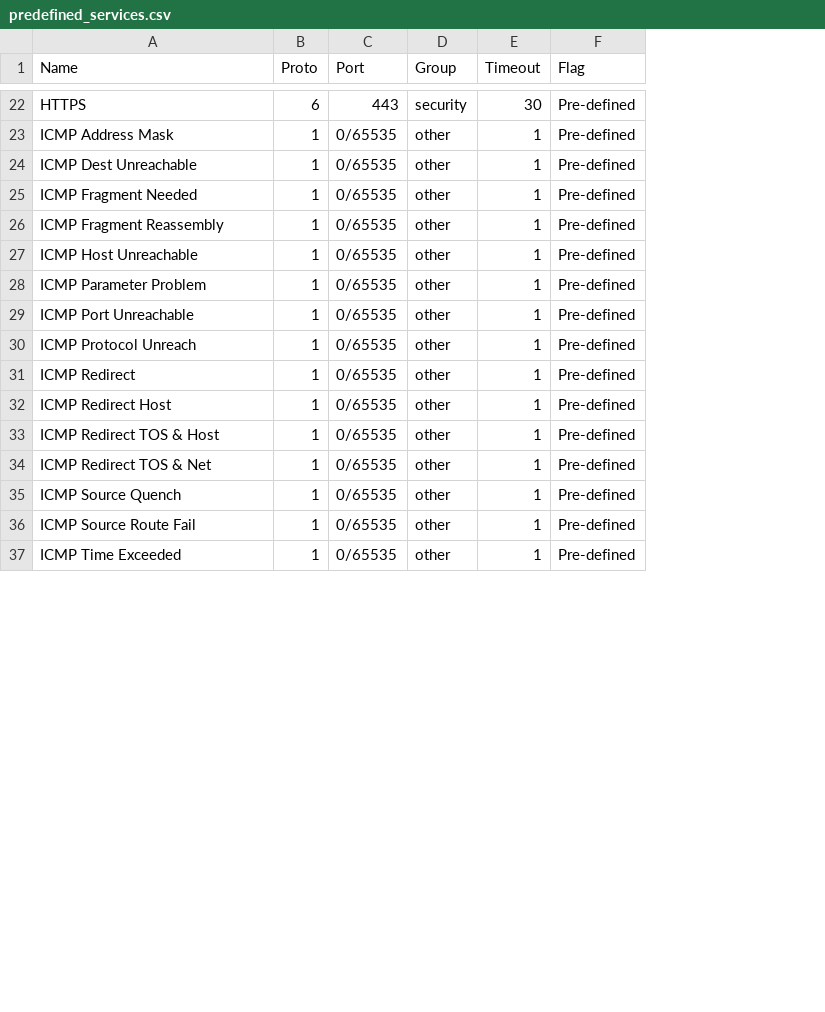
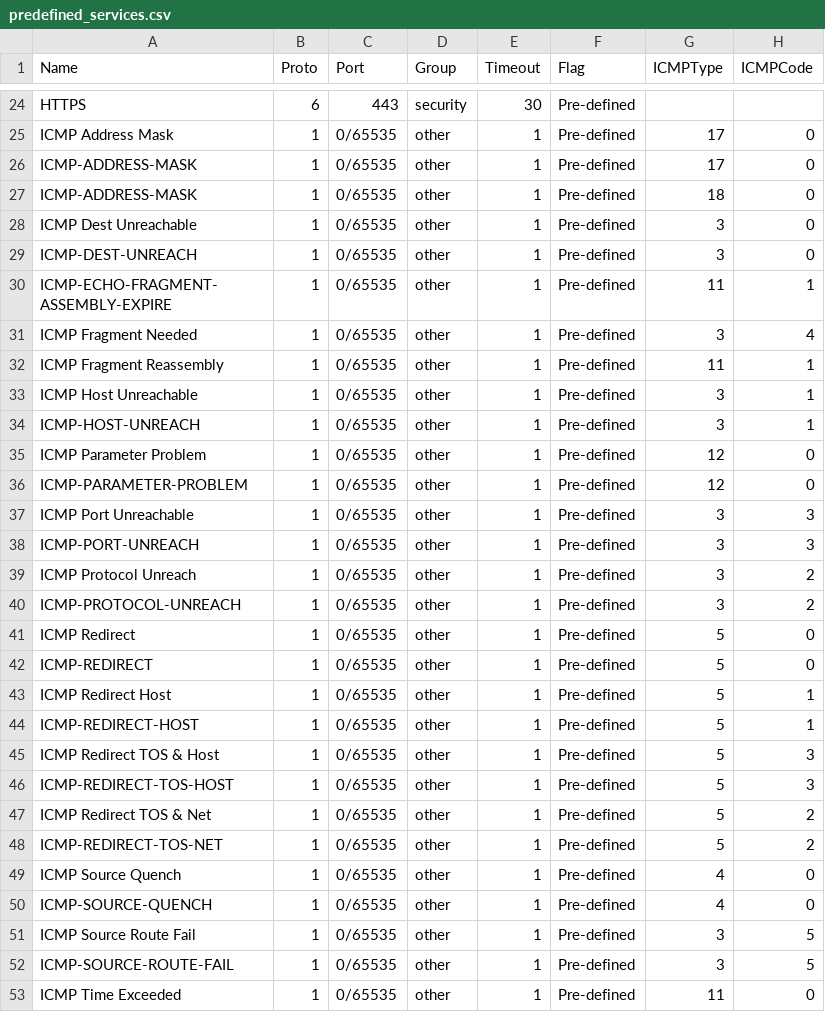
Before and after one commit to glennake/DirectFire_Converter, a CSV file: DirectFire/resources/netscreen/predefined_services.csv, drawn as a sheet; only a part is shown, gaps mark what is left out; the diff covers the shown part only; the diff names each change by its address in the sheet, - before the commit and + after, or states it on an @@ line.

```diff
--- a/DirectFire/resources/netscreen/predefined_services.csv
+++ b/DirectFire/resources/netscreen/predefined_services.csv
+column G (ICMPType), row 25: 17; row 28: 3; rows 31-33: 3 | 11 | 3; row 35: 12; row 37: 3; row 39: 3; row 41: 5; row 43: 5; row 45: 5; row 47: 5; row 49: 4; row 51: 3; row 53: 11
+column H (ICMPCode), row 25: 0; row 28: 0; rows 31-33: 4 | 1 | 1; row 35: 0; row 37: 3; row 39: 2; row 41: 0; row 43: 1; row 45: 3; row 47: 2; row 49: 0; row 51: 5; row 53: 0
+row 26: ICMP-ADDRESS-MASK | 1 | 0/65535 | other | 1 | Pre-defined | 17 | 0
+row 27: ICMP-ADDRESS-MASK | 1 | 0/65535 | other | 1 | Pre-defined | 18 | 0
+row 29: ICMP-DEST-UNREACH | 1 | 0/65535 | other | 1 | Pre-defined | 3 | 0
+row 30: ICMP-ECHO-FRAGMENT-ASSEMBLY-EXPIRE | 1 | 0/65535 | other | 1 | Pre-defined | 11 | 1
+row 34: ICMP-HOST-UNREACH | 1 | 0/65535 | other | 1 | Pre-defined | 3 | 1
+row 36: ICMP-PARAMETER-PROBLEM | 1 | 0/65535 | other | 1 | Pre-defined | 12 | 0
+row 38: ICMP-PORT-UNREACH | 1 | 0/65535 | other | 1 | Pre-defined | 3 | 3
+row 40: ICMP-PROTOCOL-UNREACH | 1 | 0/65535 | other | 1 | Pre-defined | 3 | 2
+row 42: ICMP-REDIRECT | 1 | 0/65535 | other | 1 | Pre-defined | 5 | 0
+row 44: ICMP-REDIRECT-HOST | 1 | 0/65535 | other | 1 | Pre-defined | 5 | 1
+row 46: ICMP-REDIRECT-TOS-HOST | 1 | 0/65535 | other | 1 | Pre-defined | 5 | 3
+row 48: ICMP-REDIRECT-TOS-NET | 1 | 0/65535 | other | 1 | Pre-defined | 5 | 2
+row 50: ICMP-SOURCE-QUENCH | 1 | 0/65535 | other | 1 | Pre-defined | 4 | 0
+row 52: ICMP-SOURCE-ROUTE-FAIL | 1 | 0/65535 | other | 1 | Pre-defined | 3 | 5
```
Also changed, not shown: 6 added rows elsewhere in this file, 4 other files.
